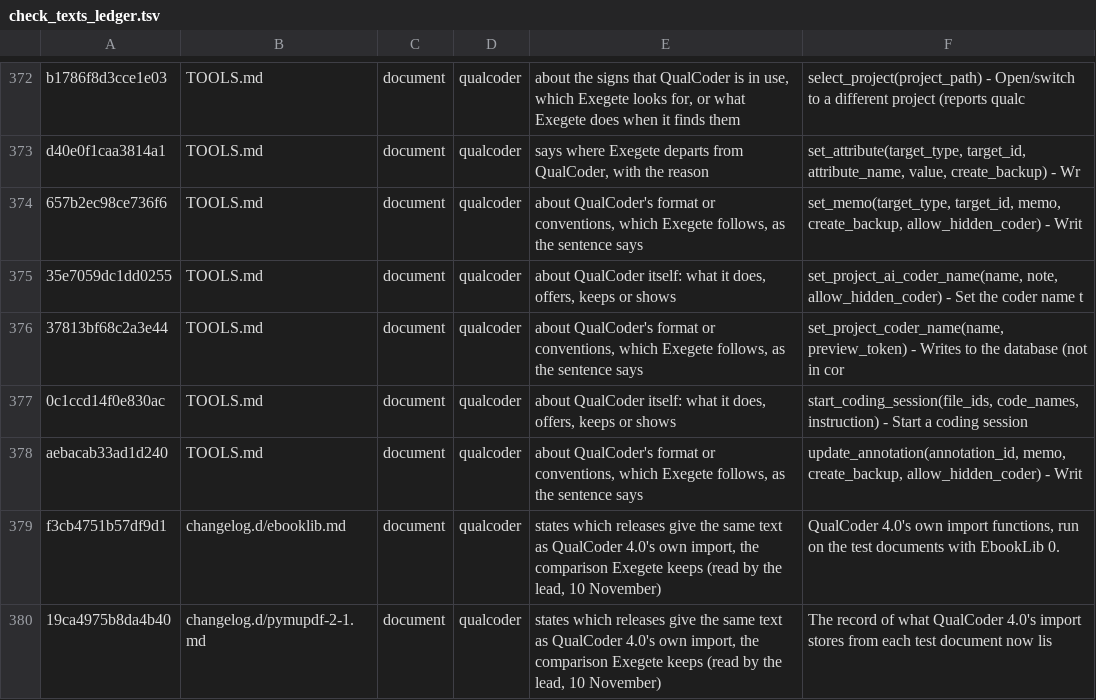
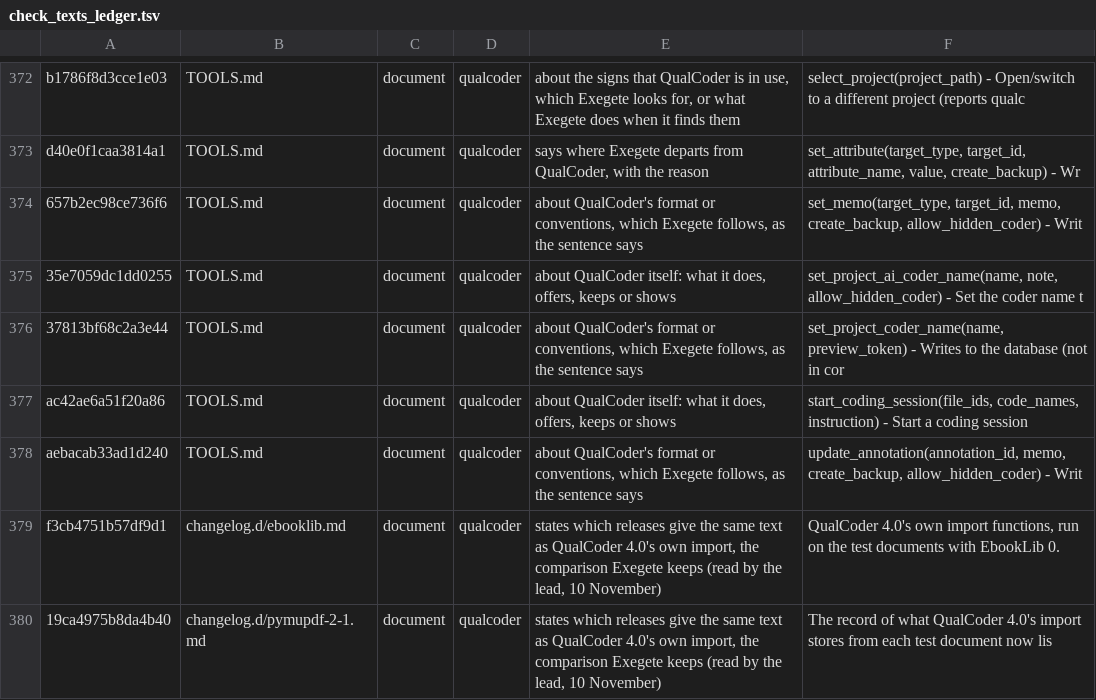
Before and after one commit to nicotem/exegete, a TSV file: scripts/check_texts_ledger.tsv, drawn as a sheet; only a part is shown, gaps mark what is left out.

```diff
--- a/scripts/check_texts_ledger.tsv
+++ b/scripts/check_texts_ledger.tsv
@@ -376,3 +376,3 @@ d40e0f1caa3814a1	TOOLS.md	document	qualcoder	says where Exegete departs from Qua
 37813bf68c2a3e44	TOOLS.md	document	qualcoder	about QualCoder's format or conventions, which Exegete follows, as the sentence says	set_project_coder_name(name, preview_token) - Writes to the database (not in cor
-0c1ccd14f0e830ac	TOOLS.md	document	qualcoder	about QualCoder itself: what it does, offers, keeps or shows	start_coding_session(file_ids, code_names, instruction) - Start a coding session
+ac42ae6a51f20a86	TOOLS.md	document	qualcoder	about QualCoder itself: what it does, offers, keeps or shows	start_coding_session(file_ids, code_names, instruction) - Start a coding session
 aebacab33ad1d240	TOOLS.md	document	qualcoder	about QualCoder's format or conventions, which Exegete follows, as the sentence says	update_annotation(annotation_id, memo, create_backup, allow_hidden_coder) - Writ
```
Also changed, not shown: 8 other files.
